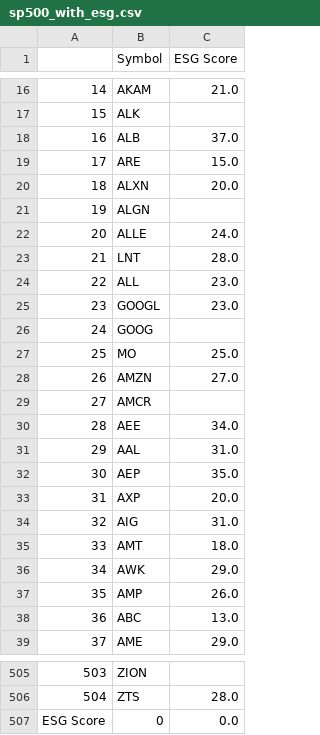
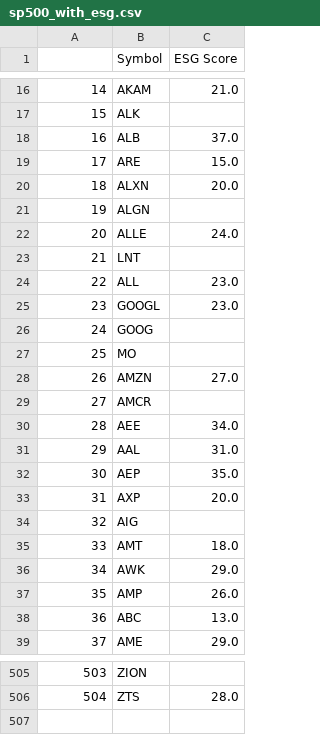
Before and after one commit to jeffmyersjr/Socially-Responsible, a CSV file: Resources/sp500_with_esg.csv, drawn as a sheet; only a part is shown, gaps mark what is left out.

```diff
--- a/Resources/sp500_with_esg.csv
+++ b/Resources/sp500_with_esg.csv
@@ -22,3 +22,3 @@
 20,ALLE,24.0
-21,LNT,28.0
+21,LNT,
 22,ALL,23.0
@@ -26,3 +26,3 @@
 24,GOOG,
-25,MO,25.0
+25,MO,
 26,AMZN,27.0
@@ -33,3 +33,3 @@
 31,AXP,20.0
-32,AIG,31.0
+32,AIG,
 33,AMT,18.0
@@ -506,2 +506 @@
 504,ZTS,28.0
-ESG Score,0,0.0
```
Also changed, not shown: 12 other files.
